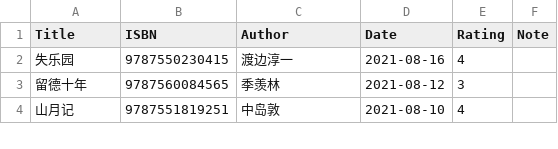
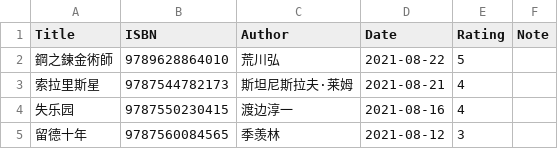
Before and after one commit to gujiaxi/gujiaxi.github.io, a CSV file: _data/books.csv, drawn as a sheet; only a part is shown; the shorter side is filled out with more unchanged rows.

Commit message:
deployed by ciad

```diff
--- a/_data/books.csv
+++ b/_data/books.csv
@@ -1,2 +1,4 @@
 Title,ISBN,Author,Date,Rating,Note
+鋼之鍊金術師,9789628864010,荒川弘,2021-08-22,5,
+索拉里斯星,9787544782173,斯坦尼斯拉夫·莱姆,2021-08-21,4,
 失乐园,9787550230415,渡边淳一,2021-08-16,4,
```
